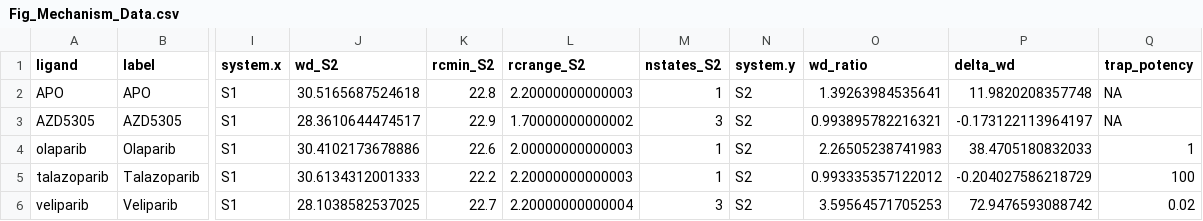
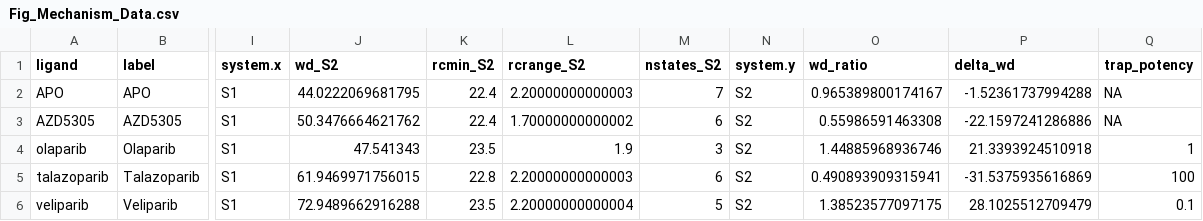
Before and after one commit to tjogzt/PARPi-GaMD, a CSV file: data/Fig_Mechanism_Data.csv, drawn as a sheet; only a part is shown, gaps mark what is left out; the diff covers the shown part only; the diff names each change by its address in the sheet, - before the commit and + after, or states it on an @@ line.

Commit message:
Review-panel round: estimator-conditional significance, honest robustness, data-integrity fixes
- Abstract/Results/Limitations: report Spearman at C1/C2/C3 co-primary
  (C1 -0.67 p=0.267; C2 -0.82 p=0.133; C3 -0.975 p=0.033) + tie sensitivity
  (rucaparib below olaparib -> p=0.083); 'significant' demoted to
  'suggestive and estimator-conditional'
- Removed 'any reasonable metric would reproduce ranking' + 'estimated r>0.9'
  (CV robustness now explicitly unestablished; replicate inversion caveat up front)
- RMSF reframed: domain-level description; HDX sign-agreement not claimed
  (per-helix reconciliation required); WGR named as the allosteric relay
- SI: S13 caption corrected to Table 1 AAI values; duplicate Table S6 -> S7;
  S17 legacy note moved to illustration-only; SI title unified
- Fig_Mechanism_Data.csv trap values verified series (0.1/1.0/rank-only);
  manifest DFW tag -> DBE; extension AAI note corrected
- New references: Langelier 2018, Dawicki-McKenna 2015, NAR 2020 exchange,
  Sverzhinsky 2026, Schaich 2026, PyReweighting JCTC 2014; rose2020 removed;
  langelier2012 now cited
- Trapping figure annotation: C1/C2 p values; sources note

```diff
--- a/data/Fig_Mechanism_Data.csv
+++ b/data/Fig_Mechanism_Data.csv
-J2 (wd_S2): 30.5165687524618
+J2 (wd_S2): 44.0222069681795
-K2 (rcmin_S2): 22.8
+K2 (rcmin_S2): 22.4
-M2 (nstates_S2): 1
+M2 (nstates_S2): 7
-O2 (wd_ratio): 1.39263984535641
+O2 (wd_ratio): 0.965389800174167
-P2 (delta_wd): 11.9820208357748
+P2 (delta_wd): -1.52361737994288
-J3 (wd_S2): 28.3610644474517
+J3 (wd_S2): 50.3476664621762
-K3 (rcmin_S2): 22.9
+K3 (rcmin_S2): 22.4
-M3 (nstates_S2): 3
+M3 (nstates_S2): 6
-O3 (wd_ratio): 0.993895782216321
+O3 (wd_ratio): 0.55986591463308
-P3 (delta_wd): -0.173122113964197
+P3 (delta_wd): -22.1597241286886
-J4 (wd_S2): 30.4102173678886
+J4 (wd_S2): 47.541343
-K4 (rcmin_S2): 22.6
+K4 (rcmin_S2): 23.5
-L4 (rcrange_S2): 2.00000000000003
+L4 (rcrange_S2): 1.9
-M4 (nstates_S2): 1
+M4 (nstates_S2): 3
-O4 (wd_ratio): 2.26505238741983
+O4 (wd_ratio): 1.44885968936746
-P4 (delta_wd): 38.4705180832033
+P4 (delta_wd): 21.3393924510918
-J5 (wd_S2): 30.6134312001333
+J5 (wd_S2): 61.9469971756015
-K5 (rcmin_S2): 22.2
+K5 (rcmin_S2): 22.8
-M5 (nstates_S2): 1
+M5 (nstates_S2): 6
-O5 (wd_ratio): 0.993335357122012
+O5 (wd_ratio): 0.490893909315941
-P5 (delta_wd): -0.204027586218729
+P5 (delta_wd): -31.5375935616869
-J6 (wd_S2): 28.1038582537025
+J6 (wd_S2): 72.9489662916288
-K6 (rcmin_S2): 22.7
+K6 (rcmin_S2): 23.5
-M6 (nstates_S2): 3
+M6 (nstates_S2): 5
-O6 (wd_ratio): 3.59564571705253
+O6 (wd_ratio): 1.38523577097175
-P6 (delta_wd): 72.9476593088742
+P6 (delta_wd): 28.1025512709479
-Q6 (trap_potency): 0.02
+Q6 (trap_potency): 0.1
```
Also changed, not shown: 28 edited cells elsewhere in this file, 7 other files.
